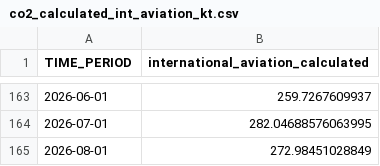
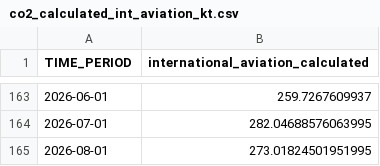
Before and after one commit to ElijahStaengl/co2-emissions-austria, a CSV file: data/output_data/co2_calculated_int_aviation_kt.csv, drawn as a sheet; only a part is shown, gaps mark what is left out.

```diff
--- a/data/output_data/co2_calculated_int_aviation_kt.csv
+++ b/data/output_data/co2_calculated_int_aviation_kt.csv
@@ -164,2 +164,2 @@ TIME_PERIOD;international_aviation_calculated
 2026-07-01;282.04688576063995
-2026-08-01;272.98451028849
+2026-08-01;273.01824501951995
```
Also changed, not shown: data/output_data/co2_calculated_oil_kt.csv, 10 other files.
